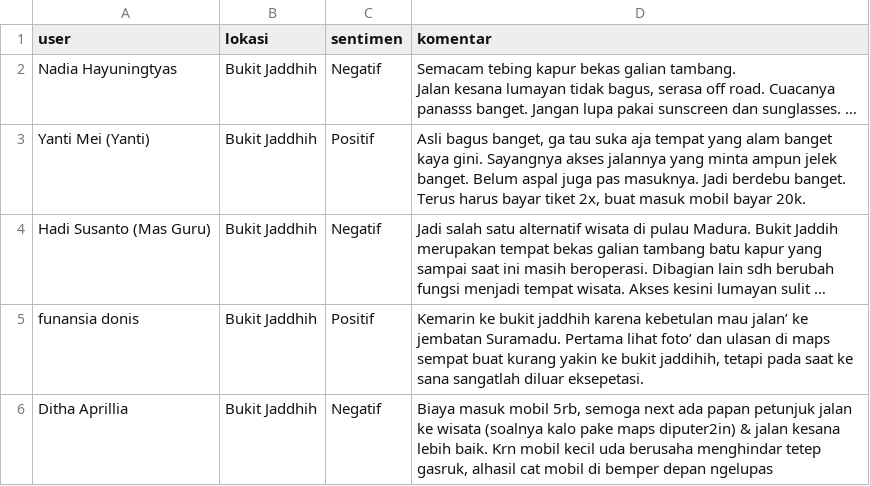
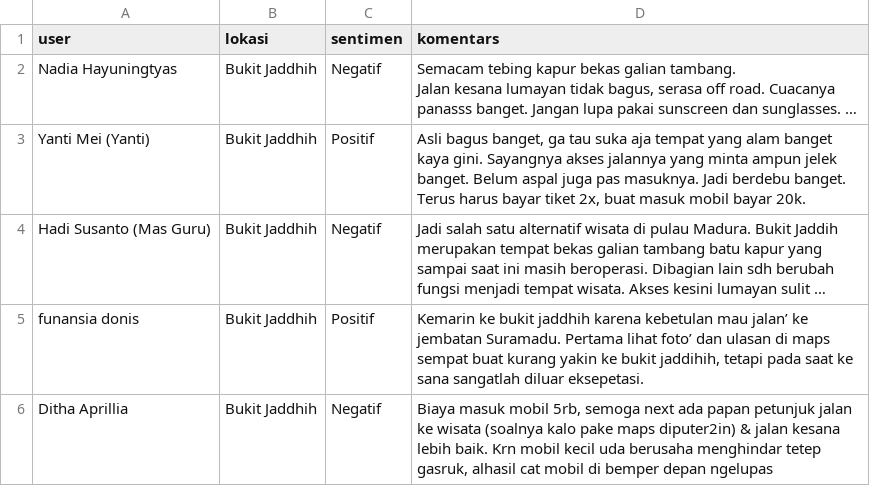
Before and after one commit to billymorgen/dataset, a CSV file: data_penelitian_destinasi.csv, drawn as a sheet; only a part is shown.

Commit message:
Update data_penelitian_destinasi.csv

```diff
--- a/data_penelitian_destinasi.csv
+++ b/data_penelitian_destinasi.csv
@@ -1,2 +1,2 @@
-user;lokasi;sentimen;komentar
+user;lokasi;sentimen;komentars
 Nadia Hayuningtyas;Bukit Jaddhih;Negatif;"Semacam tebing kapur bekas galian tambang.
```
